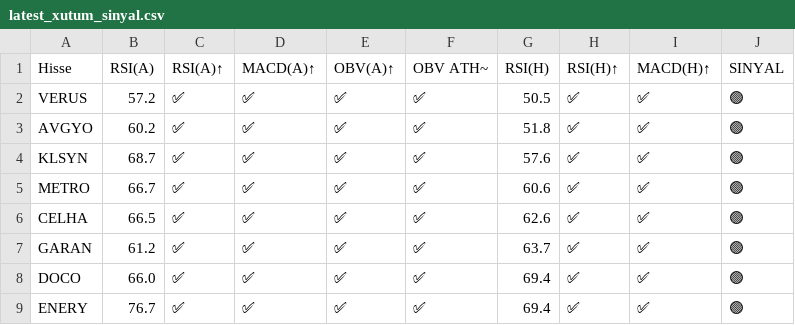
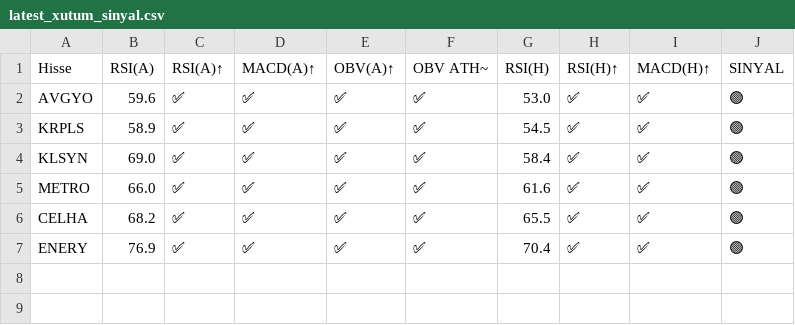
Before and after one commit to deryaozyuvali/Bist-tarama-otomasyon, a CSV file: results/gunluk/latest_xutum_sinyal.csv, drawn as a sheet.

```diff
--- a/results/gunluk/latest_xutum_sinyal.csv
+++ b/results/gunluk/latest_xutum_sinyal.csv
@@ -1,9 +1,7 @@
 Hisse,RSI(A),RSI(A)↑,MACD(A)↑,OBV(A)↑,OBV ATH~,RSI(H),RSI(H)↑,MACD(H)↑,SINYAL
-VERUS,57.2,✅,✅,✅,✅,50.5,✅,✅,🟢
-AVGYO,60.2,✅,✅,✅,✅,51.8,✅,✅,🟢
-KLSYN,68.7,✅,✅,✅,✅,57.6,✅,✅,🟢
-METRO,66.7,✅,✅,✅,✅,60.6,✅,✅,🟢
-CELHA,66.5,✅,✅,✅,✅,62.6,✅,✅,🟢
-GARAN,61.2,✅,✅,✅,✅,63.7,✅,✅,🟢
-DOCO,66.0,✅,✅,✅,✅,69.4,✅,✅,🟢
-ENERY,76.7,✅,✅,✅,✅,69.4,✅,✅,🟢
+AVGYO,59.6,✅,✅,✅,✅,53.0,✅,✅,🟢
+KRPLS,58.9,✅,✅,✅,✅,54.5,✅,✅,🟢
+KLSYN,69.0,✅,✅,✅,✅,58.4,✅,✅,🟢
+METRO,66.0,✅,✅,✅,✅,61.6,✅,✅,🟢
+CELHA,68.2,✅,✅,✅,✅,65.5,✅,✅,🟢
+ENERY,76.9,✅,✅,✅,✅,70.4,✅,✅,🟢
```
Also changed, not shown: results/gunluk/latest_xutum_sinyal_haftalik.csv, results/gunluk/latest_xutum_tarama.csv, 6 other files.
